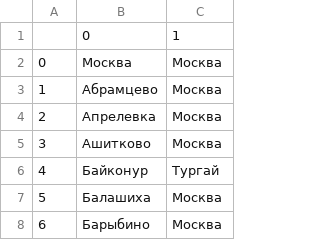
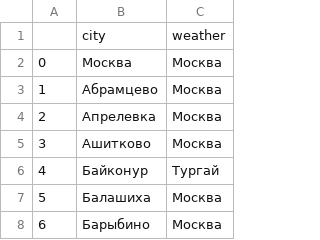
Before and after one commit to jetminded/igarden_parsers, a CSV file: technical_data/city_x_weatherCity.csv, drawn as a sheet; only a part is shown; removed rows and columns are numbered as before the commit, all else as after; the diff names each change by its address in the sheet, - before the commit and + after, or states it on an @@ line.

```diff
--- a/technical_data/city_x_weatherCity.csv
+++ b/technical_data/city_x_weatherCity.csv
-row 1:  | 0 | 1
+row 1:  | city | weather
```
Also changed, not shown: 3 other files.
